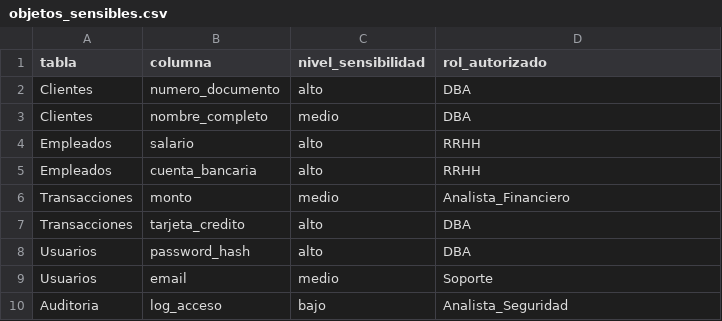
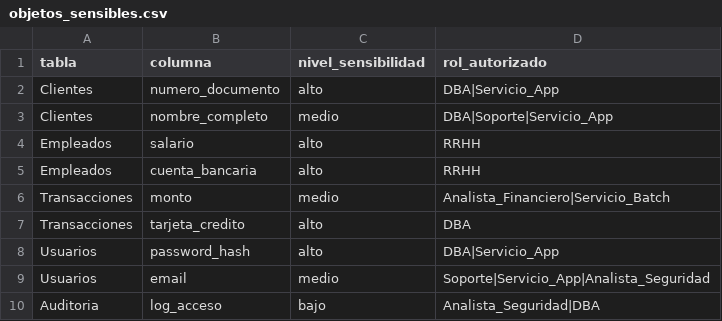
Before and after one commit to marianamalagon11/ms-sql-security-ia, a CSV file: catalogo_activos/objetos_sensibles.csv, drawn as a sheet.

Commit message:
feat: add T-SQL parser, risk rules engine and expanded synthetic dataset

```diff
--- a/catalogo_activos/objetos_sensibles.csv
+++ b/catalogo_activos/objetos_sensibles.csv
@@ -1,10 +1,10 @@
 tabla,columna,nivel_sensibilidad,rol_autorizado
-Clientes,numero_documento,alto,DBA
-Clientes,nombre_completo,medio,DBA
+Clientes,numero_documento,alto,DBA|Servicio_App
+Clientes,nombre_completo,medio,DBA|Soporte|Servicio_App
 Empleados,salario,alto,RRHH
 Empleados,cuenta_bancaria,alto,RRHH
-Transacciones,monto,medio,Analista_Financiero
+Transacciones,monto,medio,Analista_Financiero|Servicio_Batch
 Transacciones,tarjeta_credito,alto,DBA
-Usuarios,password_hash,alto,DBA
-Usuarios,email,medio,Soporte
-Auditoria,log_acceso,bajo,Analista_Seguridad
+Usuarios,password_hash,alto,DBA|Servicio_App
+Usuarios,email,medio,Soporte|Servicio_App|Analista_Seguridad
+Auditoria,log_acceso,bajo,Analista_Seguridad|DBA
```
Also changed, not shown: 20 other files.
